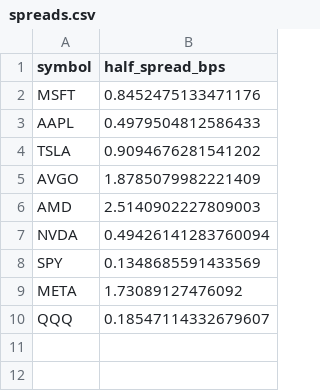
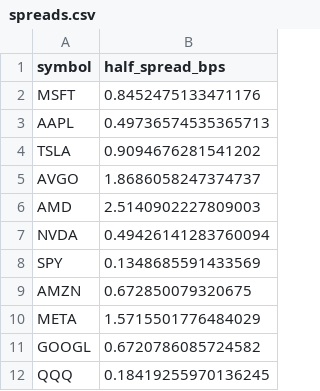
Before and after one commit to bowlesb/quant-fp, a CSV file: experiments/2026-06-16-hf03-spread-capture/spreads.csv, drawn as a sheet.

```diff
--- a/experiments/2026-06-16-hf03-spread-capture/spreads.csv
+++ b/experiments/2026-06-16-hf03-spread-capture/spreads.csv
@@ -2,5 +2,5 @@ symbol,half_spread_bps
 MSFT,0.8452475133471176
-AAPL,0.4979504812586433
+AAPL,0.49736574535365713
 TSLA,0.9094676281541202
-AVGO,1.8785079982221409
+AVGO,1.8686058247374737
 AMD,2.5140902227809003
@@ -8,3 +8,5 @@ NVDA,0.49426141283760094
 SPY,0.1348685591433569
-META,1.73089127476092
-QQQ,0.18547114332679607
+AMZN,0.672850079320675
+META,1.5715501776484029
+GOOGL,0.6720786085724582
+QQQ,0.18419255970136245
```
Also changed, not shown: experiments/2026-06-16-hf03-spread-capture/results.csv, 4 other files.
